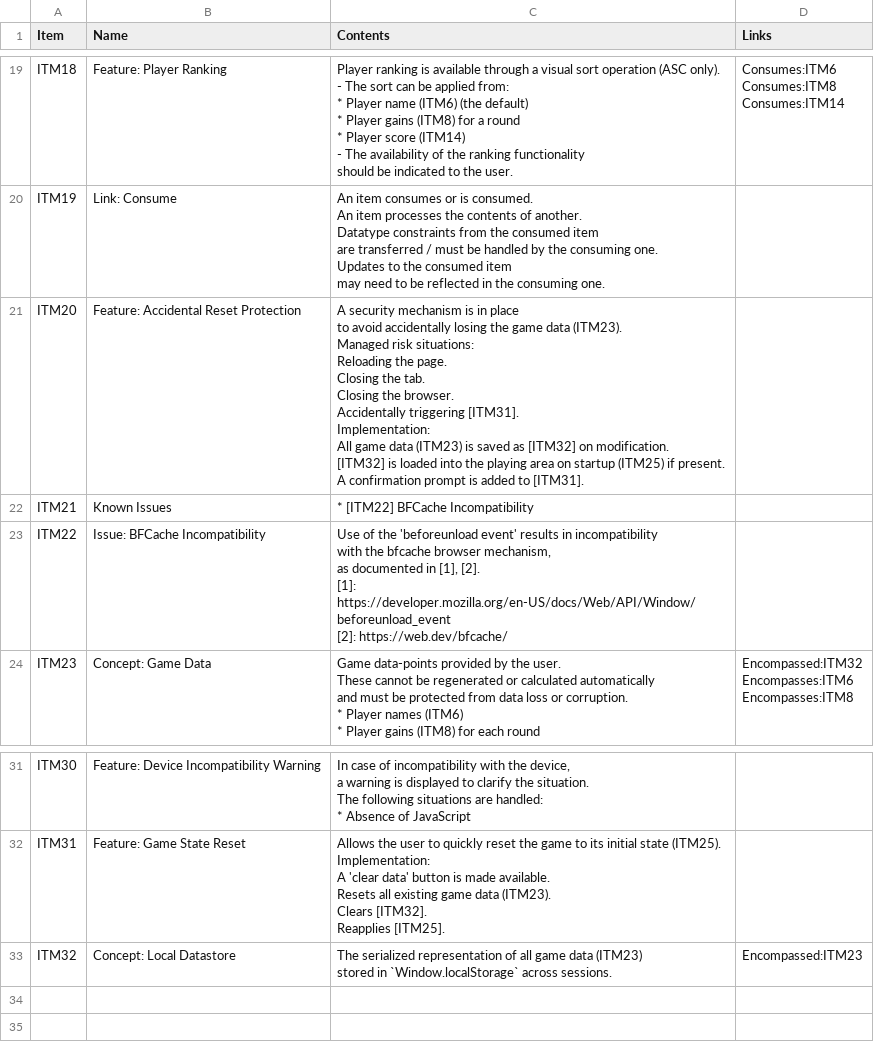
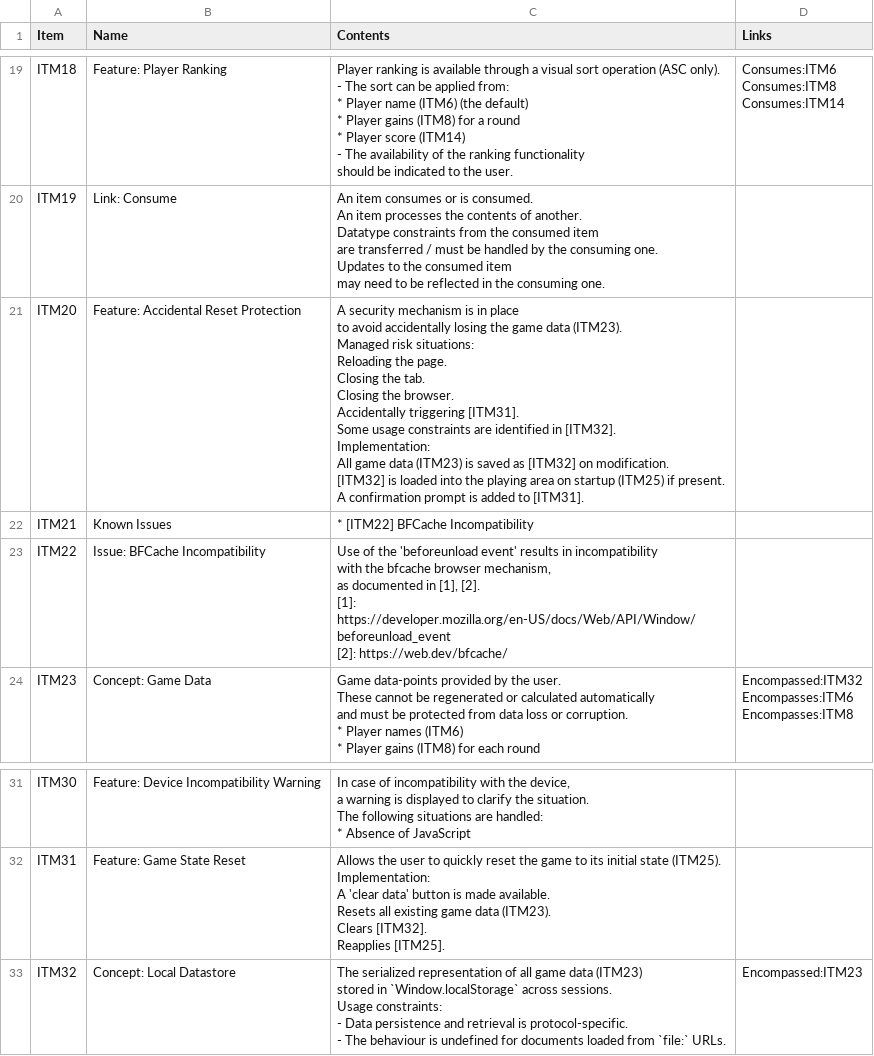
Before and after one commit to 122800/flush, a CSV file: documentation.csv, drawn as a sheet; only a part is shown, gaps mark what is left out.

Commit message:
WIP: Usage constraints for ITM32

```diff
--- a/documentation.csv
+++ b/documentation.csv
@@ -206,17 +206,19 @@ may need to be reflected in the consuming one.
 "|""
-ITM20|Feature: Accidental Reset Protection|"
-A security mechanism is in place
-to avoid accidentally losing the game data (ITM23).
-
-Managed risk situations:
-Reloading the page.
-Closing the tab.
-Closing the browser.
-Accidentally triggering [ITM31].
-
-Implementation:
-All game data (ITM23) is saved as [ITM32] on modification.
-[ITM32] is loaded into the playing area on startup (ITM25) if present.
-A confirmation prompt is added to [ITM31].
-"|""
+ITM20|Feature: Accidental Reset Protection|"
+A security mechanism is in place
+to avoid accidentally losing the game data (ITM23).
+
+Managed risk situations:
+Reloading the page.
+Closing the tab.
+Closing the browser.
+Accidentally triggering [ITM31].
+
+Some usage constraints are identified in [ITM32].
+
+Implementation:
+All game data (ITM23) is saved as [ITM32] on modification.
+[ITM32] is loaded into the playing area on startup (ITM25) if present.
+A confirmation prompt is added to [ITM31].
+"|""
 ITM21|Known Issues|"
@@ -290,7 +292,11 @@ Reapplies [ITM25].
 "|""
-ITM32|Concept: Local Datastore|"
-The serialized representation of all game data (ITM23)
-stored in `Window.localStorage` across sessions.
-"|"
-Encompassed:ITM23
-"
+ITM32|Concept: Local Datastore|"
+The serialized representation of all game data (ITM23)
+stored in `Window.localStorage` across sessions.
+
+Usage constraints:
+- Data persistence and retrieval is protocol-specific.
+- The behaviour is undefined for documents loaded from `file:` URLs.
+"|"
+Encompassed:ITM23
+"
```
